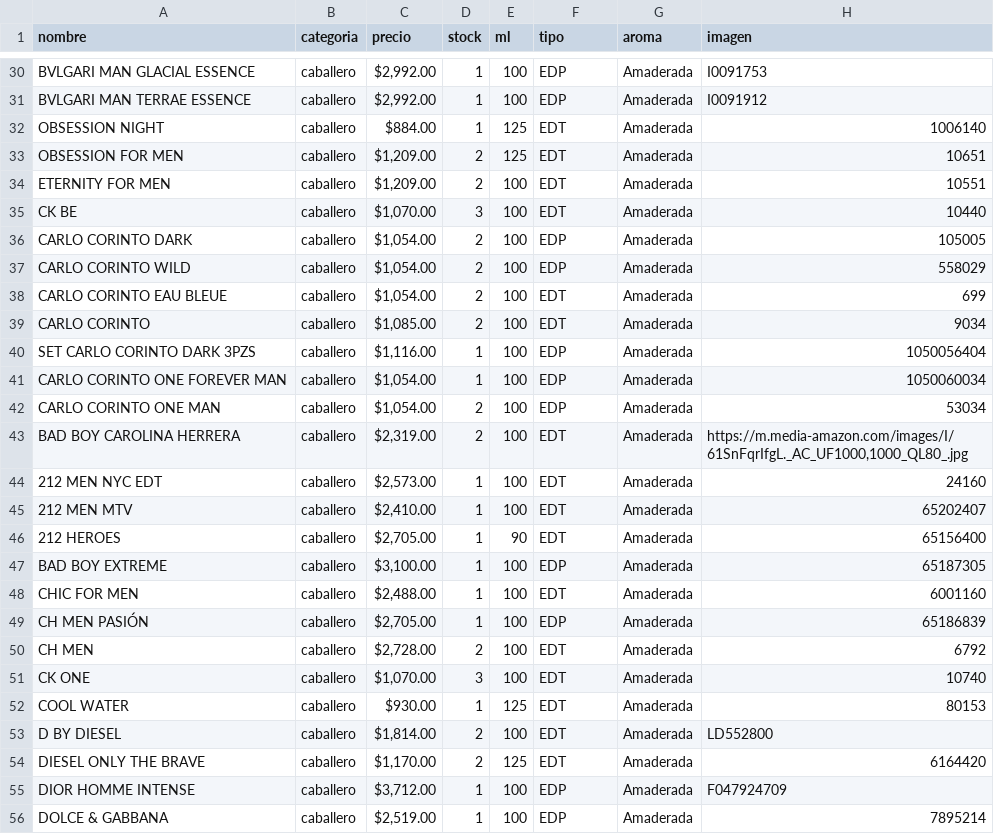
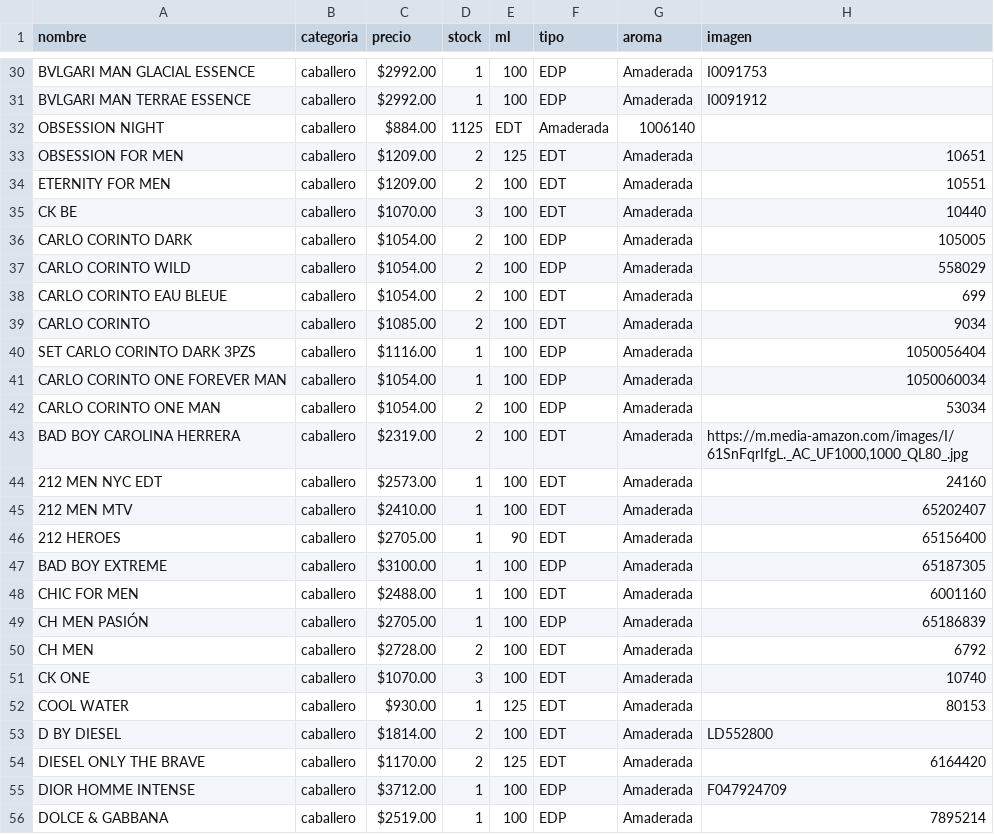
Before and after one commit to credilandia/credilandia.github.io, a CSV file: perfumes.csv, drawn as a sheet; only a part is shown, gaps mark what is left out; the diff covers the shown part only; the diff names each change by its address in the sheet, - before the commit and + after, or states it on an @@ line.

```diff
--- a/perfumes.csv
+++ b/perfumes.csv
-C30:C31 (precio): $2,992.00
+C30:C31 (precio): $2992.00
-D32 (stock): 1
+D32 (stock): 1125
-E32 (ml): 125
+E32 (ml): EDT
-F32 (tipo): EDT
+F32 (tipo): Amaderada
-G32 (aroma): Amaderada
+G32 (aroma): 1006140
-H32 (imagen): 1006140
+H32 (imagen): (empty)
-C33:C34 (precio): $1,209.00
+C33:C34 (precio): $1209.00
-C35 (precio): $1,070.00
+C35 (precio): $1070.00
-C36:C38 (precio): $1,054.00
+C36:C38 (precio): $1054.00
-C39 (precio): $1,085.00
+C39 (precio): $1085.00
-C40 (precio): $1,116.00
+C40 (precio): $1116.00
-C41:C42 (precio): $1,054.00
+C41:C42 (precio): $1054.00
-C43 (precio): $2,319.00
+C43 (precio): $2319.00
-C44 (precio): $2,573.00
+C44 (precio): $2573.00
-C45 (precio): $2,410.00
+C45 (precio): $2410.00
-C46 (precio): $2,705.00
+C46 (precio): $2705.00
-C47 (precio): $3,100.00
+C47 (precio): $3100.00
-C48 (precio): $2,488.00
+C48 (precio): $2488.00
-C49 (precio): $2,705.00
+C49 (precio): $2705.00
-C50 (precio): $2,728.00
+C50 (precio): $2728.00
-C51 (precio): $1,070.00
+C51 (precio): $1070.00
-C53 (precio): $1,814.00
+C53 (precio): $1814.00
-C54 (precio): $1,170.00
+C54 (precio): $1170.00
-C55 (precio): $3,712.00
+C55 (precio): $3712.00
-C56 (precio): $2,519.00
+C56 (precio): $2519.00
```
Also changed, not shown: 93 edited cells elsewhere in this file.
